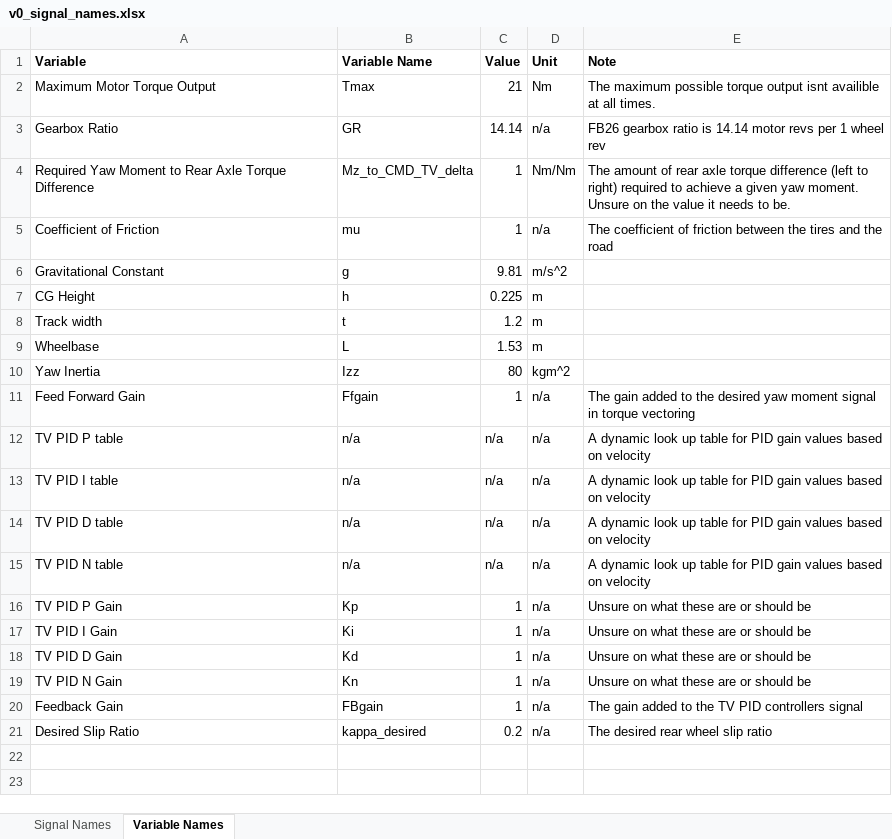
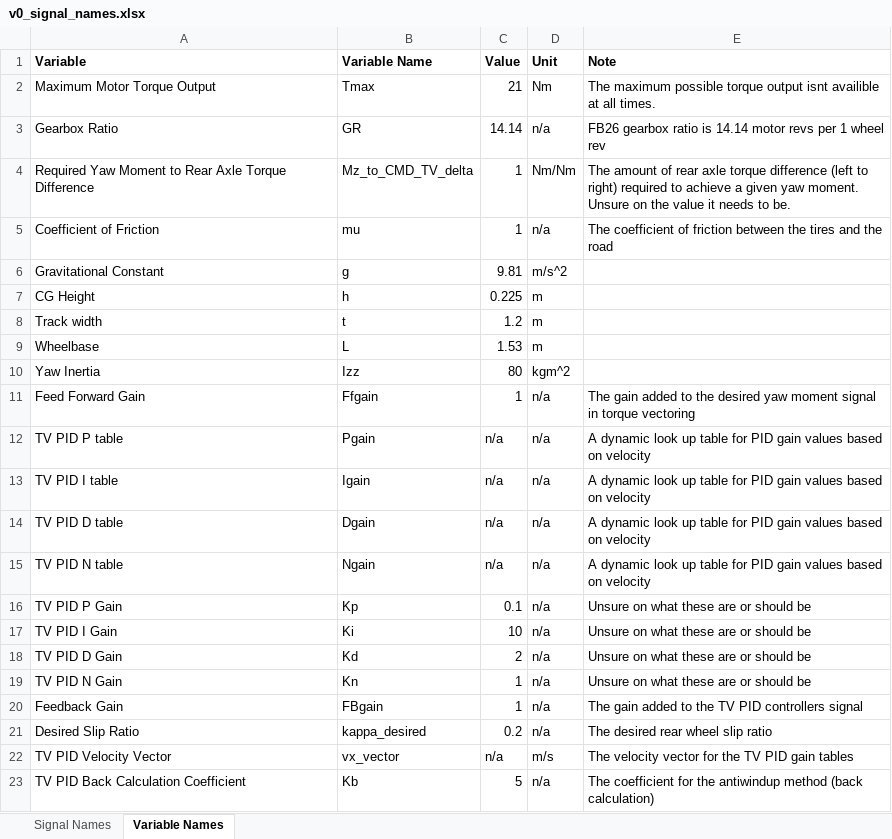
Before and after one commit to il1anx/formula_lcs_competition, an Excel workbook: Control Algorithms/Stacey's Old Work (FB25)/v0_signal_names.xlsx, sheet Variable Names, drawn as a sheet; values as stored, in another font and other column widths than the file's, no borders; the diff names each change by its address in the sheet, - before the commit and + after, or states it on an @@ line.

Commit message:
V0.1 with updated TV PID controller gain tables

```diff
--- a/Control Algorithms/Stacey's Old Work (FB25)/v0_signal_names.xlsx (sheet Variable Names)
+++ b/Control Algorithms/Stacey's Old Work (FB25)/v0_signal_names.xlsx (sheet Variable Names)
-B12 (Variable Name): n/a
+B12 (Variable Name): Pgain
-B13 (Variable Name): n/a
+B13 (Variable Name): Igain
-B14 (Variable Name): n/a
+B14 (Variable Name): Dgain
-B15 (Variable Name): n/a
+B15 (Variable Name): Ngain
-C16 (Value): 1
+C16 (Value): 0.1
-C17 (Value): 1
+C17 (Value): 10
-C18 (Value): 1
+C18 (Value): 2
+row 22: TV PID Velocity Vector | vx_vector | n/a | m/s | The velocity vector for the TV PID gain tables
+row 23: TV PID Back Calculation Coefficient | Kb | 5 | n/a | The coefficient for the antiwindup method (back calculation)
```
Also changed, not shown: 1 other file.
